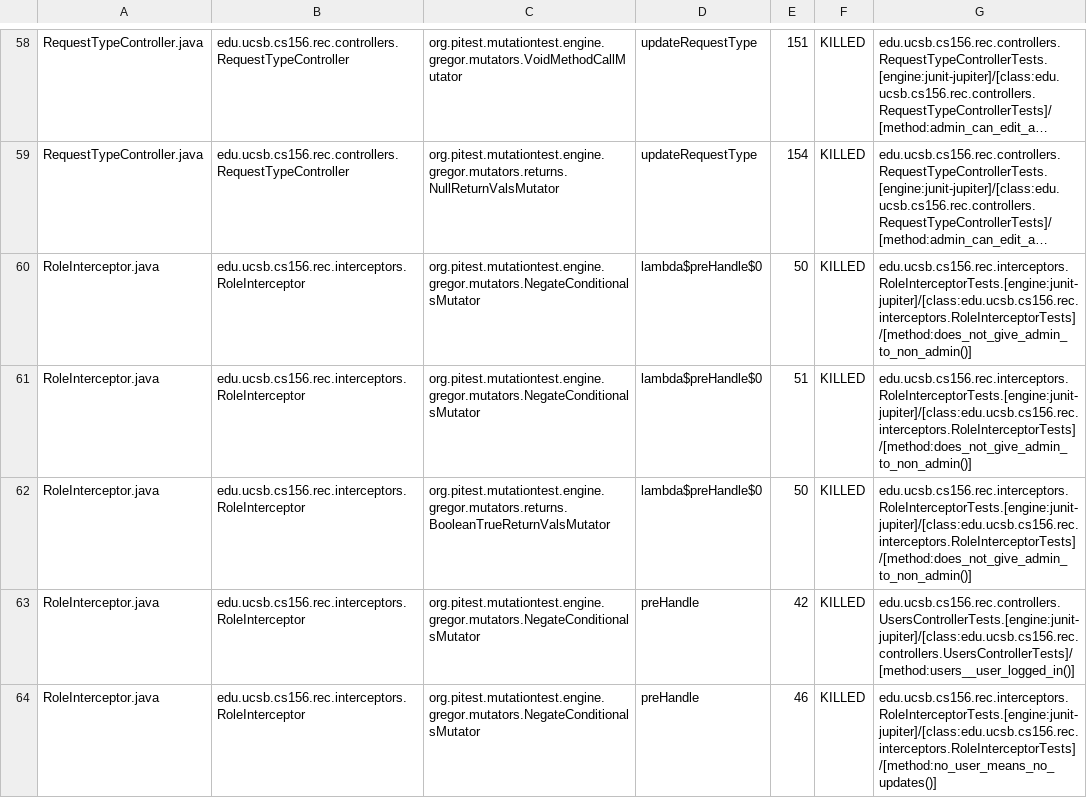
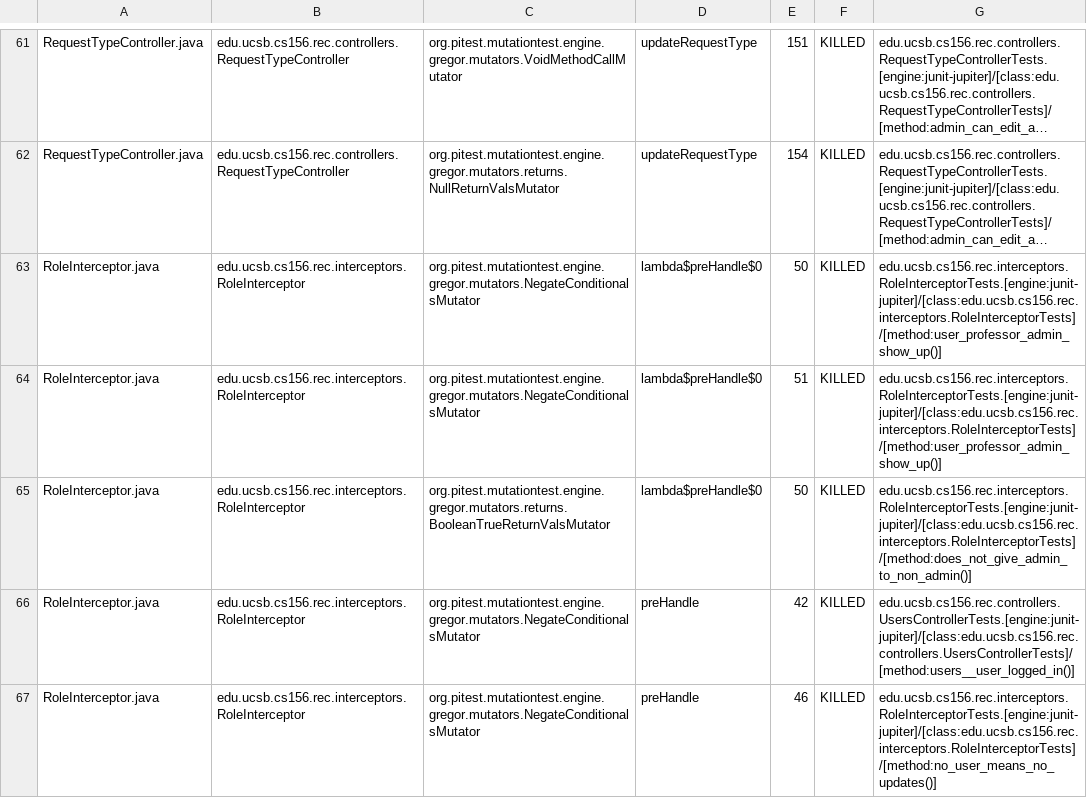
Before and after one commit to ucsb-cs156-s25/proj-rec-s25-13, a CSV file: pitest/mutations.csv, drawn as a sheet; only a part is shown, gaps mark what is left out; long unchanged cells end in …; addresses are those after the commit; the diff covers the shown part only; the diff names each change by its address in the sheet, - before the commit and + after, or states it on an @@ line.

Commit message:
Deploying to gh-pages from @ ucsb-cs156-s25/proj-rec-s25-13@25715ca56406036cb0b6e03d036e13d8a93afc5a 🚀

```diff
--- a/pitest/mutations.csv
+++ b/pitest/mutations.csv
-G63:G64: edu.ucsb.cs156.rec.interceptors.RoleInterceptorTests.[engine:junit-jupiter]/[class:edu.ucsb.cs156.rec.interceptors.RoleInterceptorTests]/[method:does_not_give_admin_to_non_admin()]
+G63:G64: edu.ucsb.cs156.rec.interceptors.RoleInterceptorTests.[engine:junit-jupiter]/[class:edu.ucsb.cs156.rec.interceptors.RoleInterceptorTests]/[method:user_professor_admin_show_up()]
```
Also changed, not shown: 3 added rows and 27 edited cells elsewhere in this file, 13 other files.
